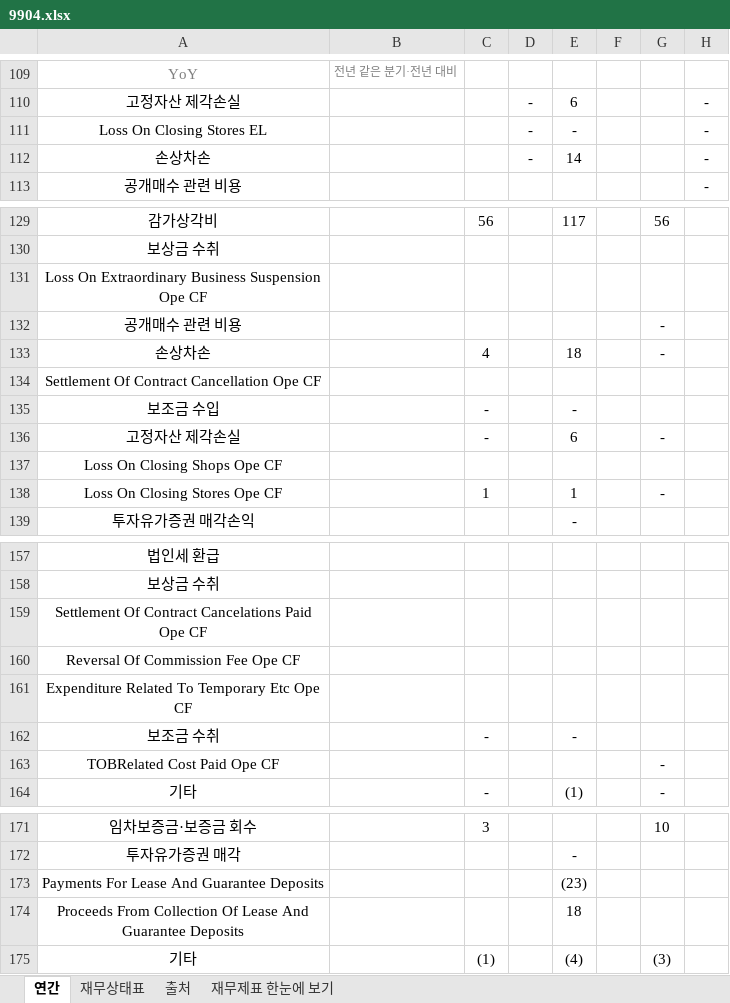
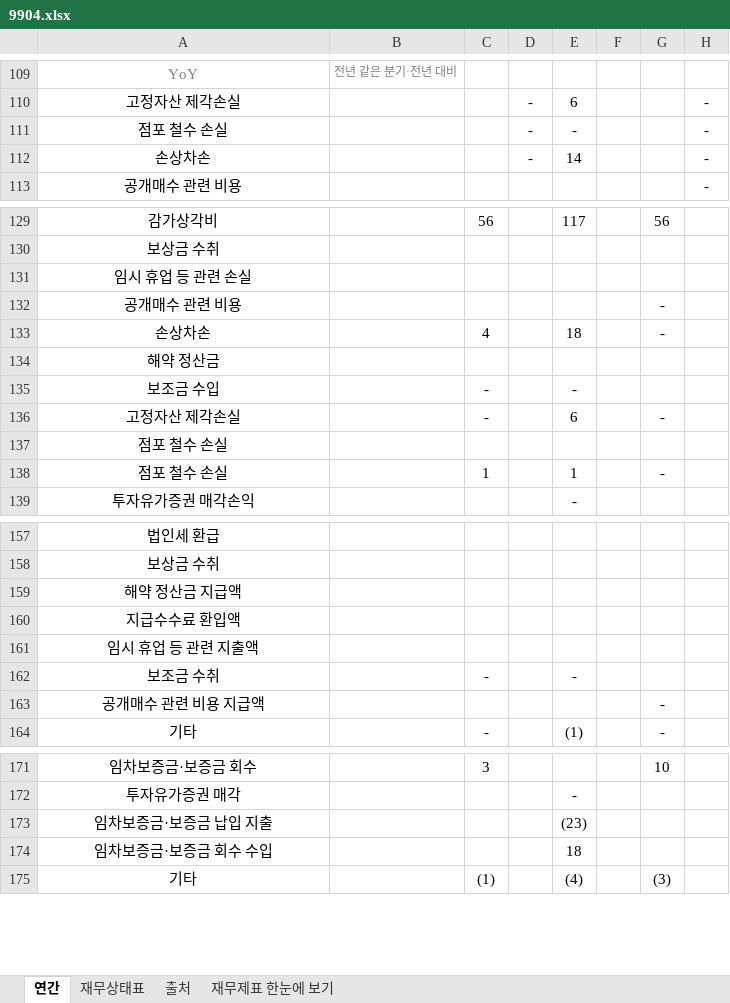
Before and after one commit to minwook1011/earnings-screener, an Excel workbook: docs/data/jp/xlsx/9904.xlsx, sheet 연간, drawn as a sheet; only a part is shown, gaps mark what is left out; values as stored, in another font and other column widths than the file's, no borders; the diff names each change by its address in the sheet, - before the commit and + after, or states it on an @@ line.

```diff
--- a/docs/data/jp/xlsx/9904.xlsx (sheet 연간)
+++ b/docs/data/jp/xlsx/9904.xlsx (sheet 연간)
-A111: Loss On Closing Stores EL
+A111: 점포 철수 손실
-A131: Loss On Extraordinary Business Suspension Ope CF
+A131: 임시 휴업 등 관련 손실
-A134: Settlement Of Contract Cancellation Ope CF
+A134: 해약 정산금
-A137: Loss On Closing Shops Ope CF
+A137: 점포 철수 손실
-A138: Loss On Closing Stores Ope CF
+A138: 점포 철수 손실
-A159: Settlement Of Contract Cancelations Paid Ope CF
+A159: 해약 정산금 지급액
-A160: Reversal Of Commission Fee Ope CF
+A160: 지급수수료 환입액
-A161: Expenditure Related To Temporary Etc Ope CF
+A161: 임시 휴업 등 관련 지출액
-A163: TOBRelated Cost Paid Ope CF
+A163: 공개매수 관련 비용 지급액
-A173: Payments For Lease And Guarantee Deposits
+A173: 임차보증금·보증금 납입 지출
-A174: Proceeds From Collection Of Lease And Guarantee Deposits
+A174: 임차보증금·보증금 회수 수입
```
Also changed, not shown: sheet 재무상태표, docs/data/jp/xlsx/7272.xlsx, 4 other files.
